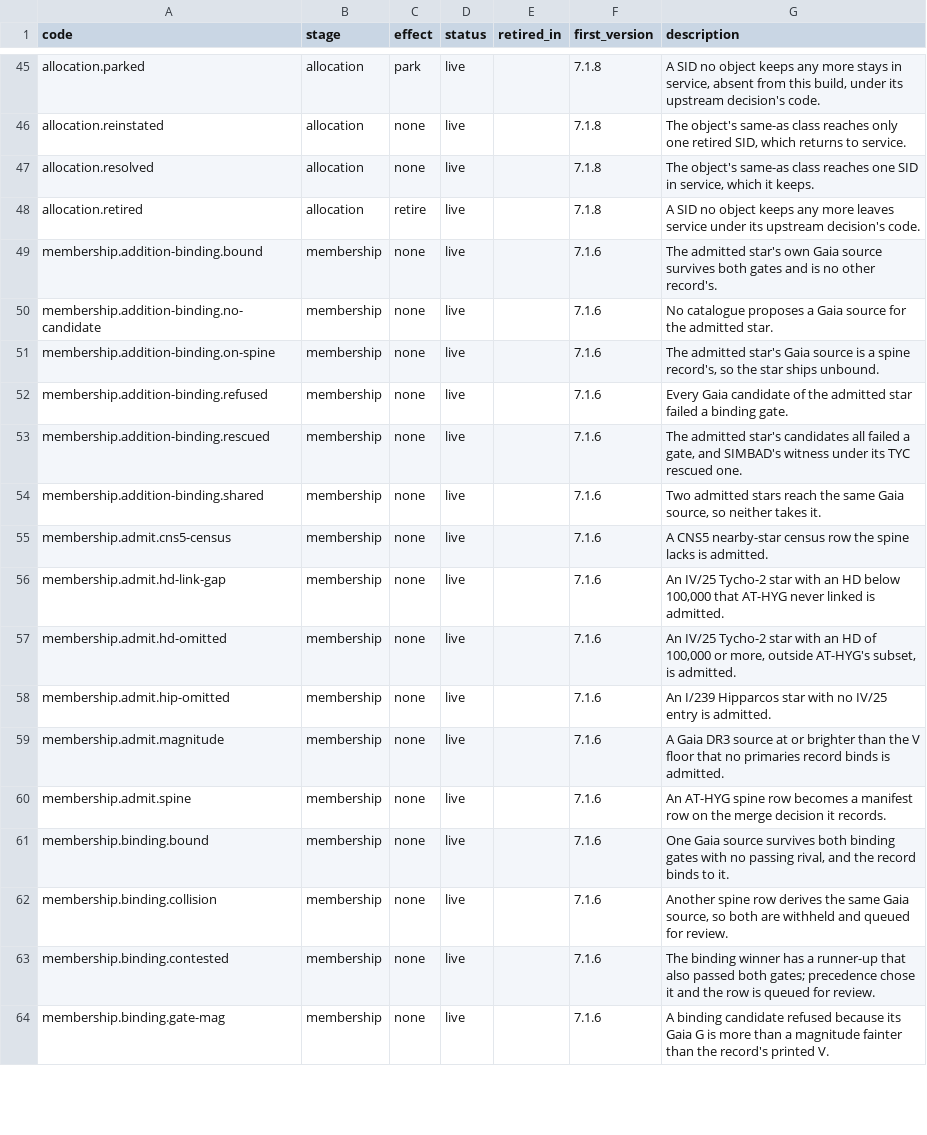
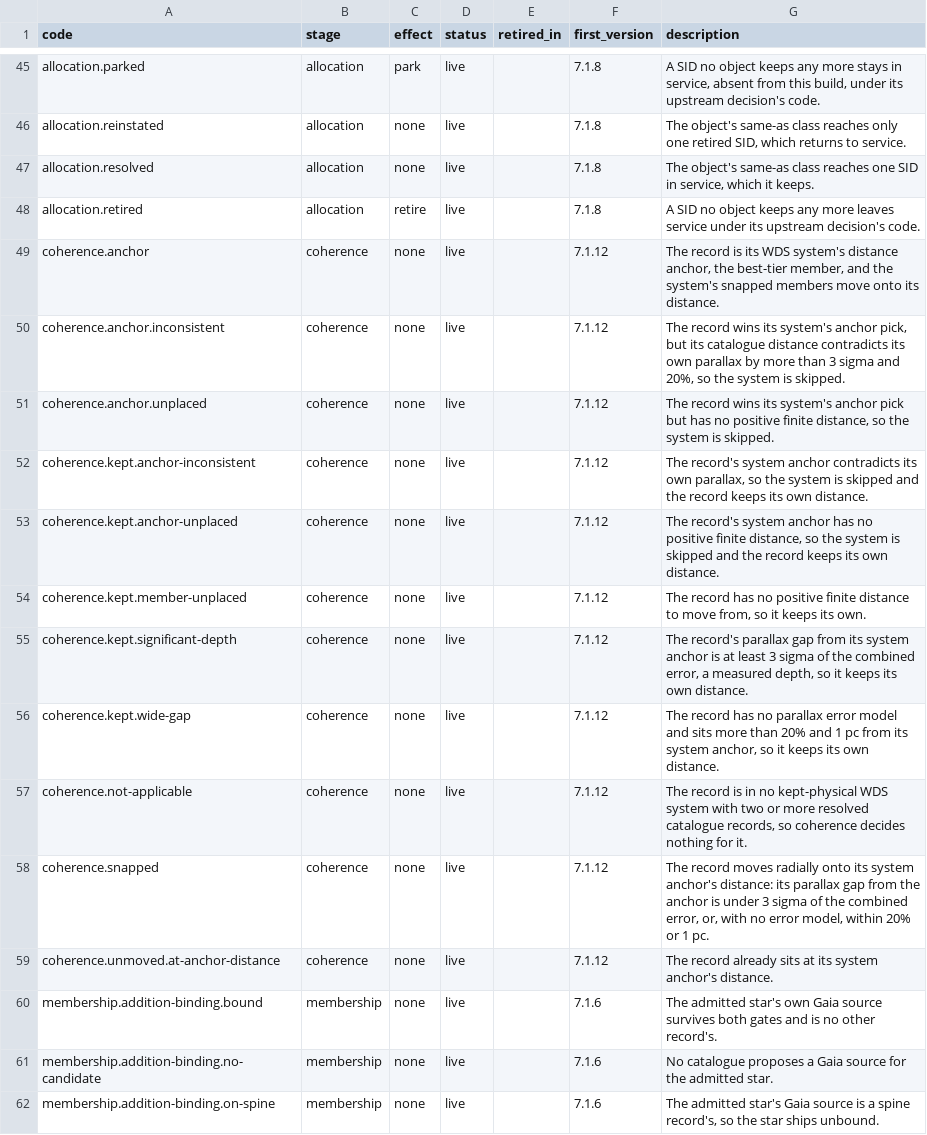
Before and after one commit to alexmensch/stellata, a TSV file: data/lineage/reason-codes.tsv, drawn as a sheet; only a part is shown, gaps mark what is left out; the shorter side is filled out with more unchanged rows.

```diff
--- a/data/lineage/reason-codes.tsv
+++ b/data/lineage/reason-codes.tsv
@@ -48,2 +48,13 @@ allocation.resolved	allocation	none	live		7.1.8	The object's same-as class reach
 allocation.retired	allocation	retire	live		7.1.8	A SID no object keeps any more leaves service under its upstream decision's code.
+coherence.anchor	coherence	none	live		7.1.12	The record is its WDS system's distance anchor, the best-tier member, and the system's snapped members move onto its distance.
+coherence.anchor.inconsistent	coherence	none	live		7.1.12	The record wins its system's anchor pick, but its catalogue distance contradicts its own parallax by more than 3 sigma and 20%, so the system is skipped.
+coherence.anchor.unplaced	coherence	none	live		7.1.12	The record wins its system's anchor pick but has no positive finite distance, so the system is skipped.
+coherence.kept.anchor-inconsistent	coherence	none	live		7.1.12	The record's system anchor contradicts its own parallax, so the system is skipped and the record keeps its own distance.
+coherence.kept.anchor-unplaced	coherence	none	live		7.1.12	The record's system anchor has no positive finite distance, so the system is skipped and the record keeps its own distance.
+coherence.kept.member-unplaced	coherence	none	live		7.1.12	The record has no positive finite distance to move from, so it keeps its own.
+coherence.kept.significant-depth	coherence	none	live		7.1.12	The record's parallax gap from its system anchor is at least 3 sigma of the combined error, a measured depth, so it keeps its own distance.
+coherence.kept.wide-gap	coherence	none	live		7.1.12	The record has no parallax error model and sits more than 20% and 1 pc from its system anchor, so it keeps its own distance.
+coherence.not-applicable	coherence	none	live		7.1.12	The record is in no kept-physical WDS system with two or more resolved catalogue records, so coherence decides nothing for it.
+coherence.snapped	coherence	none	live		7.1.12	The record moves radially onto its system anchor's distance: its parallax gap from the anchor is under 3 sigma of the combined error, or, with no error model, within 20% or 1 pc.
+coherence.unmoved.at-anchor-distance	coherence	none	live		7.1.12	The record already sits at its system anchor's distance.
 membership.addition-binding.bound	membership	none	live		7.1.6	The admitted star's own Gaia source survives both gates and is no other record's.
```
Also changed, not shown: 11 other files.
